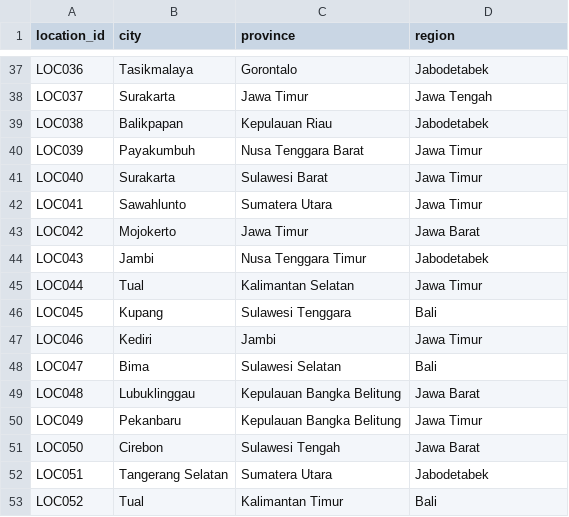
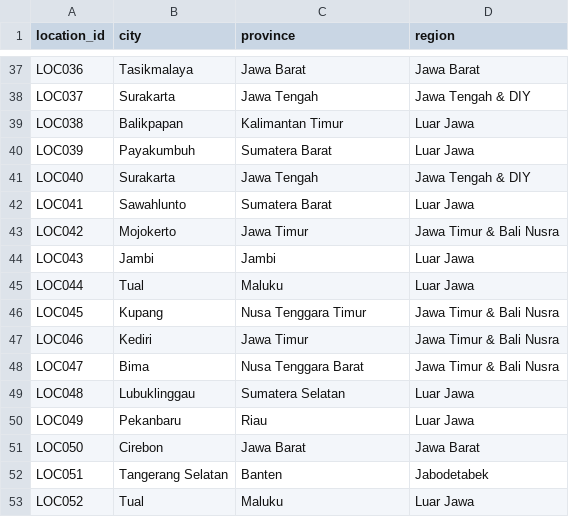
Before and after one commit to mchljordn/data-warehouse-gojek, a CSV file: data/dimensions/dim_location.csv, drawn as a sheet; only a part is shown, gaps mark what is left out; the diff covers the shown part only; the diff names each change by its address in the sheet, - before the commit and + after, or states it on an @@ line.

```diff
--- a/data/dimensions/dim_location.csv
+++ b/data/dimensions/dim_location.csv
-C37 (province): Gorontalo
+C37 (province): Jawa Barat
-D37 (region): Jabodetabek
+D37 (region): Jawa Barat
-C38 (province): Jawa Timur
+C38 (province): Jawa Tengah
-D38 (region): Jawa Tengah
+D38 (region): Jawa Tengah & DIY
-C39 (province): Kepulauan Riau
+C39 (province): Kalimantan Timur
-D39 (region): Jabodetabek
+D39 (region): Luar Jawa
-C40 (province): Nusa Tenggara Barat
+C40 (province): Sumatera Barat
-D40 (region): Jawa Timur
+D40 (region): Luar Jawa
-C41 (province): Sulawesi Barat
+C41 (province): Jawa Tengah
-D41 (region): Jawa Timur
+D41 (region): Jawa Tengah & DIY
-C42 (province): Sumatera Utara
+C42 (province): Sumatera Barat
-D42 (region): Jawa Timur
+D42 (region): Luar Jawa
-D43 (region): Jawa Barat
+D43 (region): Jawa Timur & Bali Nusra
-C44 (province): Nusa Tenggara Timur
+C44 (province): Jambi
-D44 (region): Jabodetabek
+D44 (region): Luar Jawa
-C45 (province): Kalimantan Selatan
+C45 (province): Maluku
-D45 (region): Jawa Timur
+D45 (region): Luar Jawa
-C46 (province): Sulawesi Tenggara
+C46 (province): Nusa Tenggara Timur
-D46 (region): Bali
+D46 (region): Jawa Timur & Bali Nusra
-C47 (province): Jambi
+C47 (province): Jawa Timur
-D47 (region): Jawa Timur
+D47 (region): Jawa Timur & Bali Nusra
-C48 (province): Sulawesi Selatan
+C48 (province): Nusa Tenggara Barat
-D48 (region): Bali
+D48 (region): Jawa Timur & Bali Nusra
-C49 (province): Kepulauan Bangka Belitung
+C49 (province): Sumatera Selatan
-D49 (region): Jawa Barat
+D49 (region): Luar Jawa
-C50 (province): Kepulauan Bangka Belitung
+C50 (province): Riau
-D50 (region): Jawa Timur
+D50 (region): Luar Jawa
-C51 (province): Sulawesi Tengah
+C51 (province): Jawa Barat
-C52 (province): Sumatera Utara
+C52 (province): Banten
-C53 (province): Kalimantan Timur
+C53 (province): Maluku
-D53 (region): Bali
+D53 (region): Luar Jawa
```
Also changed, not shown: 160 edited cells elsewhere in this file, 17 other files.
